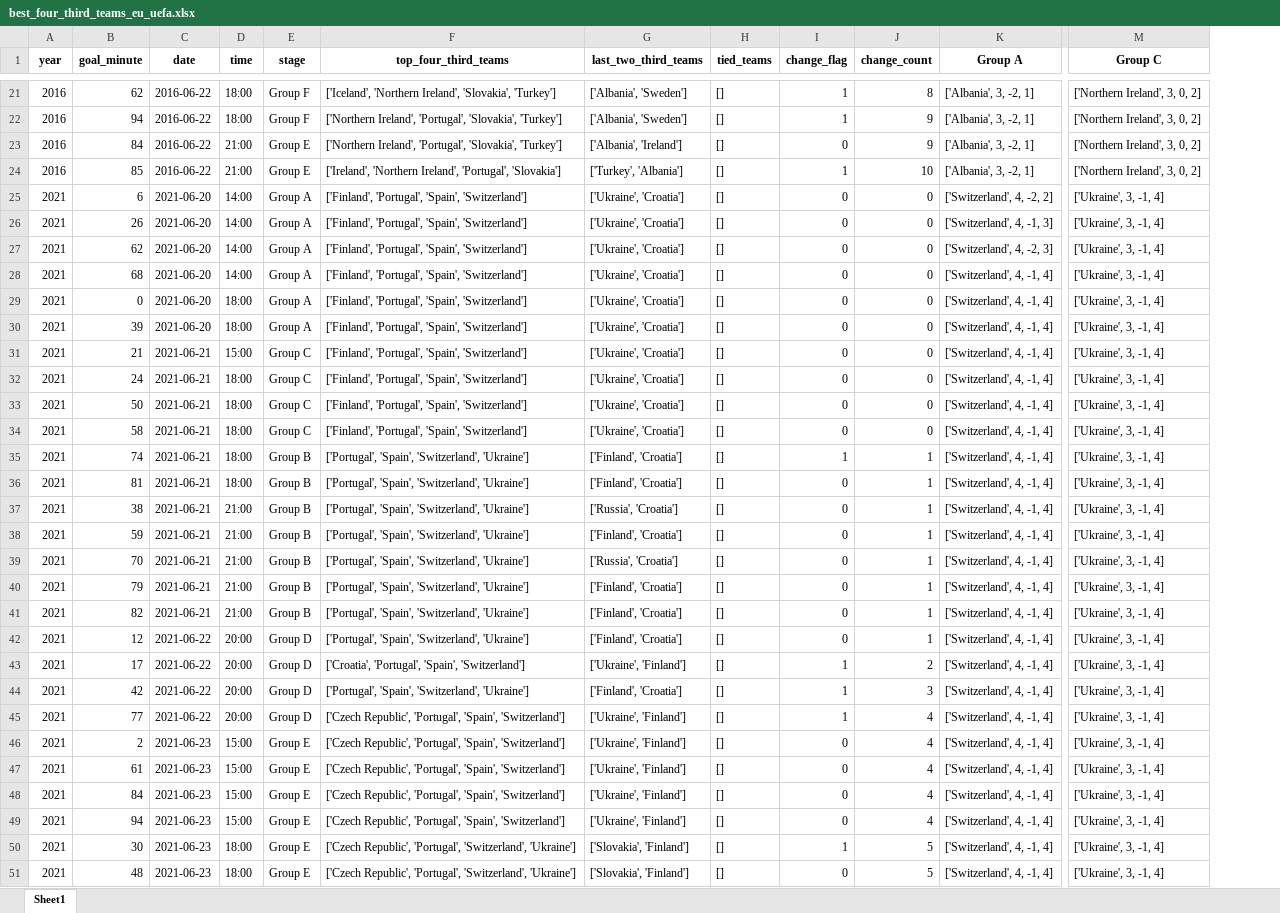
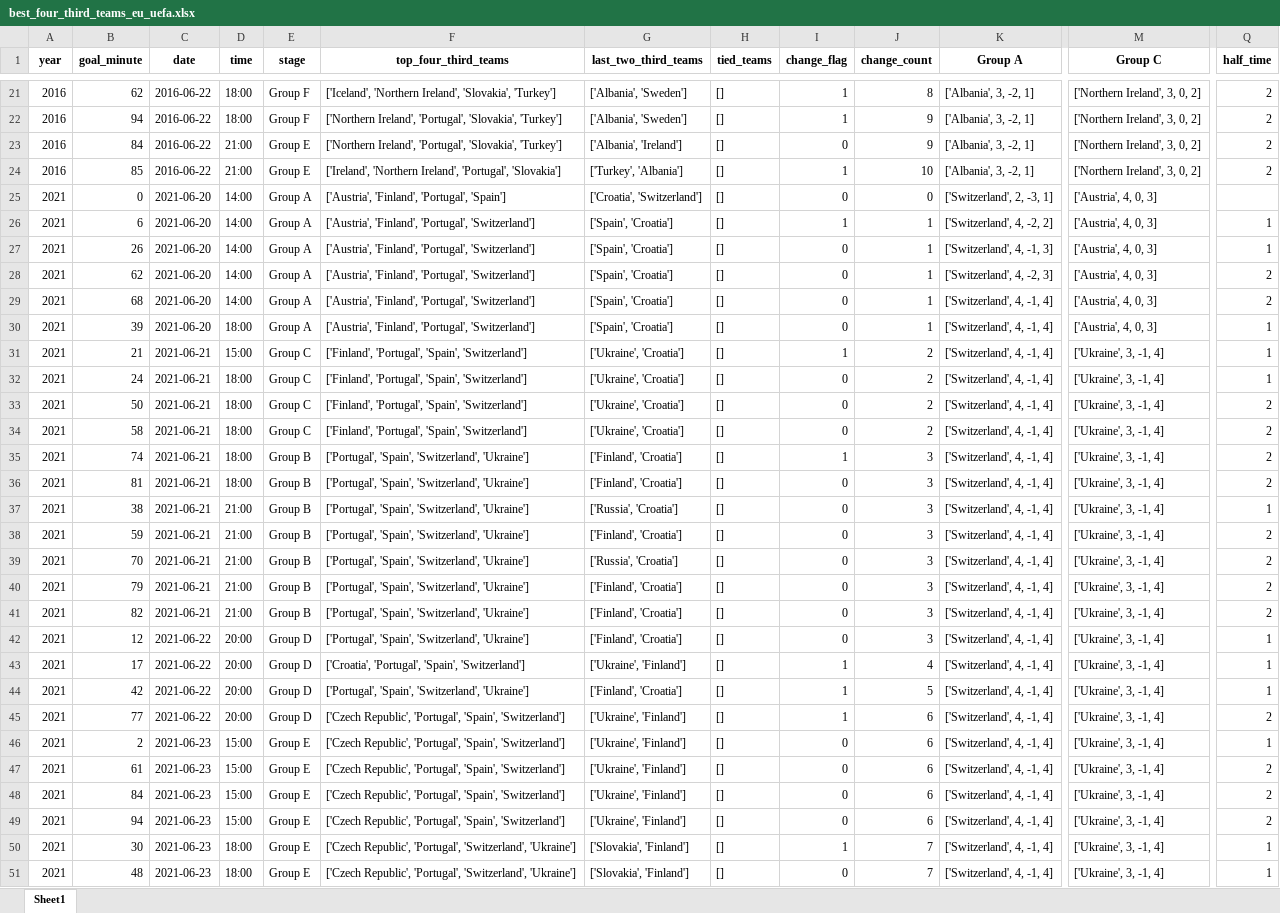
Before and after one commit to AEGDDI/tiebreak_wc, an Excel workbook: data/out/wiki/men/uefa/eu/best_four_third_teams_eu_uefa.xlsx, sheet Sheet1, drawn as a sheet; only a part is shown, gaps mark what is left out; values as stored, in another font and other column widths than the file's, no borders; the diff covers the shown part only; the diff names each change by its address in the sheet, - before the commit and + after, or states it on an @@ line.

```diff
--- a/data/out/wiki/men/uefa/eu/best_four_third_teams_eu_uefa.xlsx (sheet Sheet1)
+++ b/data/out/wiki/men/uefa/eu/best_four_third_teams_eu_uefa.xlsx (sheet Sheet1)
+column Q (half_time), rows 21-51: 2 | 2 | 2 | 2 |  | 1 | 1 | 2 | 2 | 1 | 1 | 1 | 2 | 2 | 2 | 2 | 1 | 2 | 2 | 2 | 2 | 1 | 1 | 1 | 2 | 1 | 2 | 2 | 2 | 1 | 1
-B25 (goal_minute): 6
+B25 (goal_minute): 0
-F25 (top_four_third_teams): ['Finland', 'Portugal', 'Spain', 'Switzerland']
+F25 (top_four_third_teams): ['Austria', 'Finland', 'Portugal', 'Spain']
-G25 (last_two_third_teams): ['Ukraine', 'Croatia']
+G25 (last_two_third_teams): ['Croatia', 'Switzerland']
-K25 (Group A): ['Switzerland', 4, -2, 2]
+K25 (Group A): ['Switzerland', 2, -3, 1]
-M25:M30 (Group C): ['Ukraine', 3, -1, 4]
+M25:M30 (Group C): ['Austria', 4, 0, 3]
-B26 (goal_minute): 26
+B26 (goal_minute): 6
-F26:F30 (top_four_third_teams): ['Finland', 'Portugal', 'Spain', 'Switzerland']
+F26:F30 (top_four_third_teams): ['Austria', 'Finland', 'Portugal', 'Switzerland']
-G26:G30 (last_two_third_teams): ['Ukraine', 'Croatia']
+G26:G30 (last_two_third_teams): ['Spain', 'Croatia']
-I26 (change_flag): 0
+I26 (change_flag): 1
-J26:J30 (change_count): 0
+J26:J30 (change_count): 1
-K26 (Group A): ['Switzerland', 4, -1, 3]
+K26 (Group A): ['Switzerland', 4, -2, 2]
-B27 (goal_minute): 62
+B27 (goal_minute): 26
-K27 (Group A): ['Switzerland', 4, -2, 3]
+K27 (Group A): ['Switzerland', 4, -1, 3]
-B28 (goal_minute): 68
+B28 (goal_minute): 62
-K28 (Group A): ['Switzerland', 4, -1, 4]
+K28 (Group A): ['Switzerland', 4, -2, 3]
-B29 (goal_minute): 0
+B29 (goal_minute): 68
-D29 (time): 18:00
+D29 (time): 14:00
-I31 (change_flag): 0
+I31 (change_flag): 1
-J31:J34 (change_count): 0
+J31:J34 (change_count): 2
-J35:J42 (change_count): 1
+J35:J42 (change_count): 3
-J43 (change_count): 2
+J43 (change_count): 4
-J44 (change_count): 3
+J44 (change_count): 5
-J45:J49 (change_count): 4
+J45:J49 (change_count): 6
-J50:J51 (change_count): 5
+J50:J51 (change_count): 7
```
Also changed, not shown: 37 edited cells elsewhere in this sheet, data/out/wiki/men/fifa/eu/best_four_third_teams_eu_fifa.xlsx, data/out/wiki/men/fifa/wc/best_four_third_teams_wc_fifa.xlsx, 15 other files.
